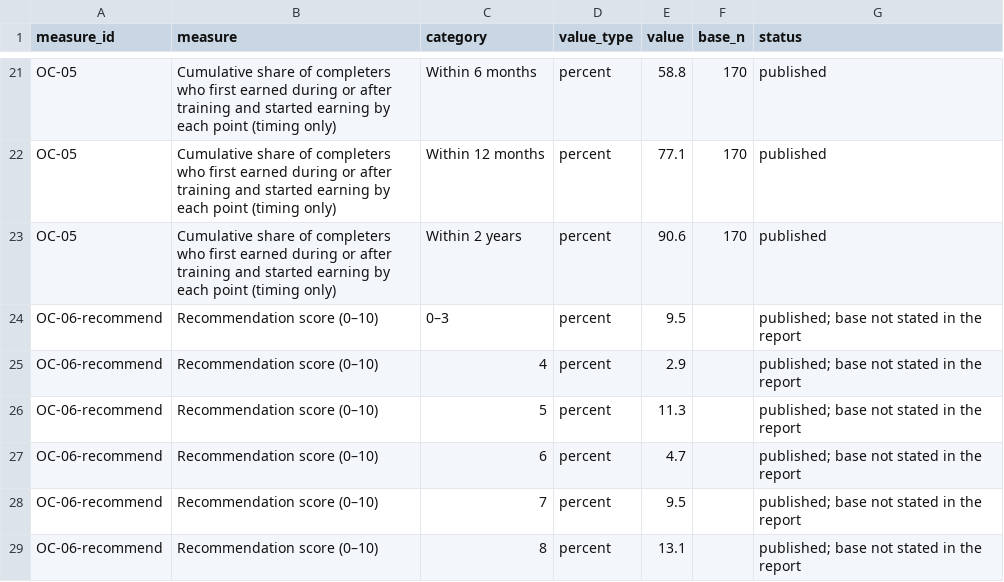
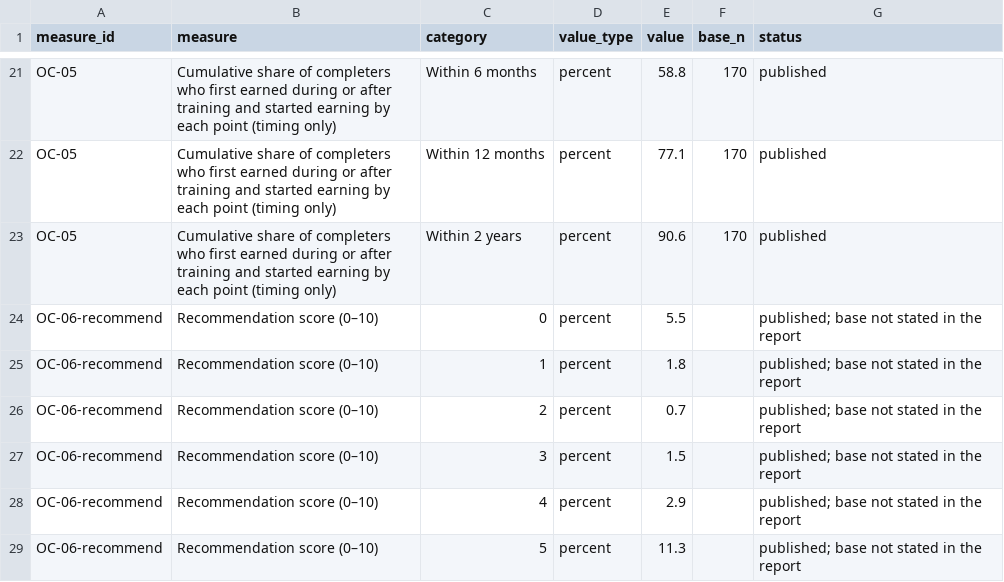
Before and after one commit to ctjobready/ctg, a CSV file: public/data/outcomes-2026-aggregates.csv, drawn as a sheet; only a part is shown, gaps mark what is left out; the shorter side is filled out with more unchanged rows.

```diff
--- a/public/data/outcomes-2026-aggregates.csv
+++ b/public/data/outcomes-2026-aggregates.csv
@@ -23,3 +23,6 @@ OC-05,Cumulative share of completers who first earned during or after training a
 OC-05,Cumulative share of completers who first earned during or after training and started earning by each point (timing only),Within 2 years,percent,90.6,170,published
-OC-06-recommend,Recommendation score (0–10),0–3,percent,9.5,,published; base not stated in the report
+OC-06-recommend,Recommendation score (0–10),0,percent,5.5,,published; base not stated in the report
+OC-06-recommend,Recommendation score (0–10),1,percent,1.8,,published; base not stated in the report
+OC-06-recommend,Recommendation score (0–10),2,percent,0.7,,published; base not stated in the report
+OC-06-recommend,Recommendation score (0–10),3,percent,1.5,,published; base not stated in the report
 OC-06-recommend,Recommendation score (0–10),4,percent,2.9,,published; base not stated in the report
```
Also changed, not shown: 12 other files.
